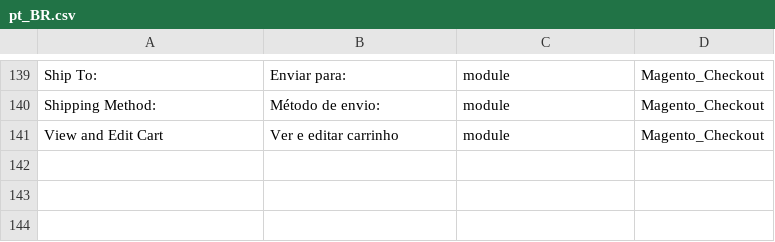
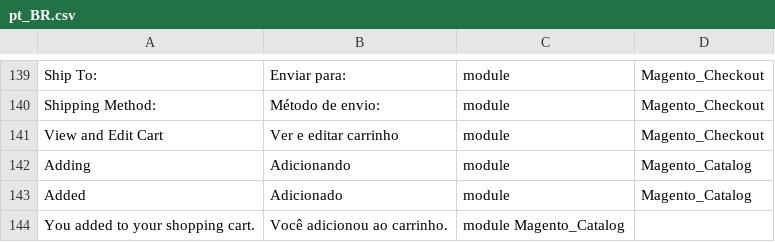
Before and after one commit to isabellaveronezi/Projeto_Magento, a CSV file: app/design/frontend/WebJump/theme/i18n/pt_BR.csv, drawn as a sheet; only a part is shown, gaps mark what is left out; the diff names each change by its address in the sheet, - before the commit and + after, or states it on an @@ line.

```diff
--- a/app/design/frontend/WebJump/theme/i18n/pt_BR.csv
+++ b/app/design/frontend/WebJump/theme/i18n/pt_BR.csv
+row 142: Adding | Adicionando | module | Magento_Catalog
+row 143: Added | Adicionado | module | Magento_Catalog
+row 144: You added to your shopping cart. | Você adicionou ao carrinho. | module Magento_Catalog
```
Also changed, not shown: 4 other files.
